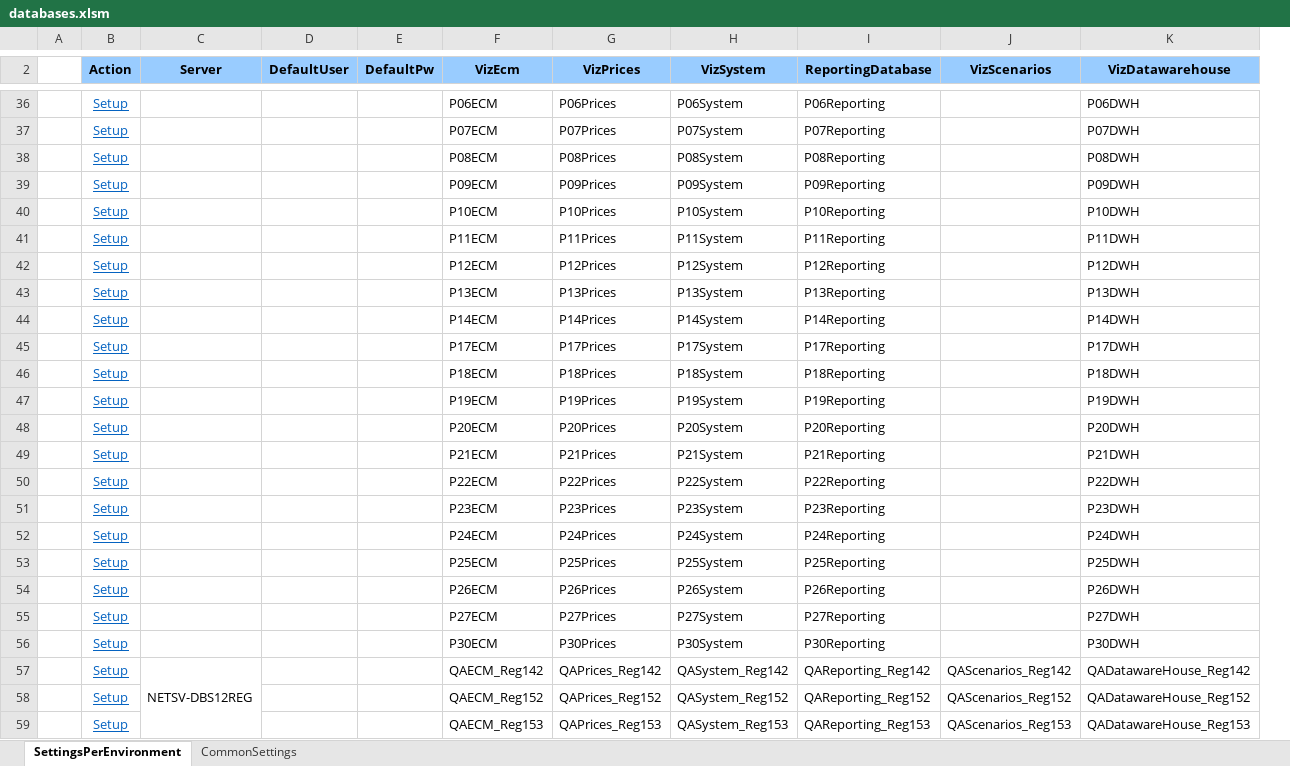
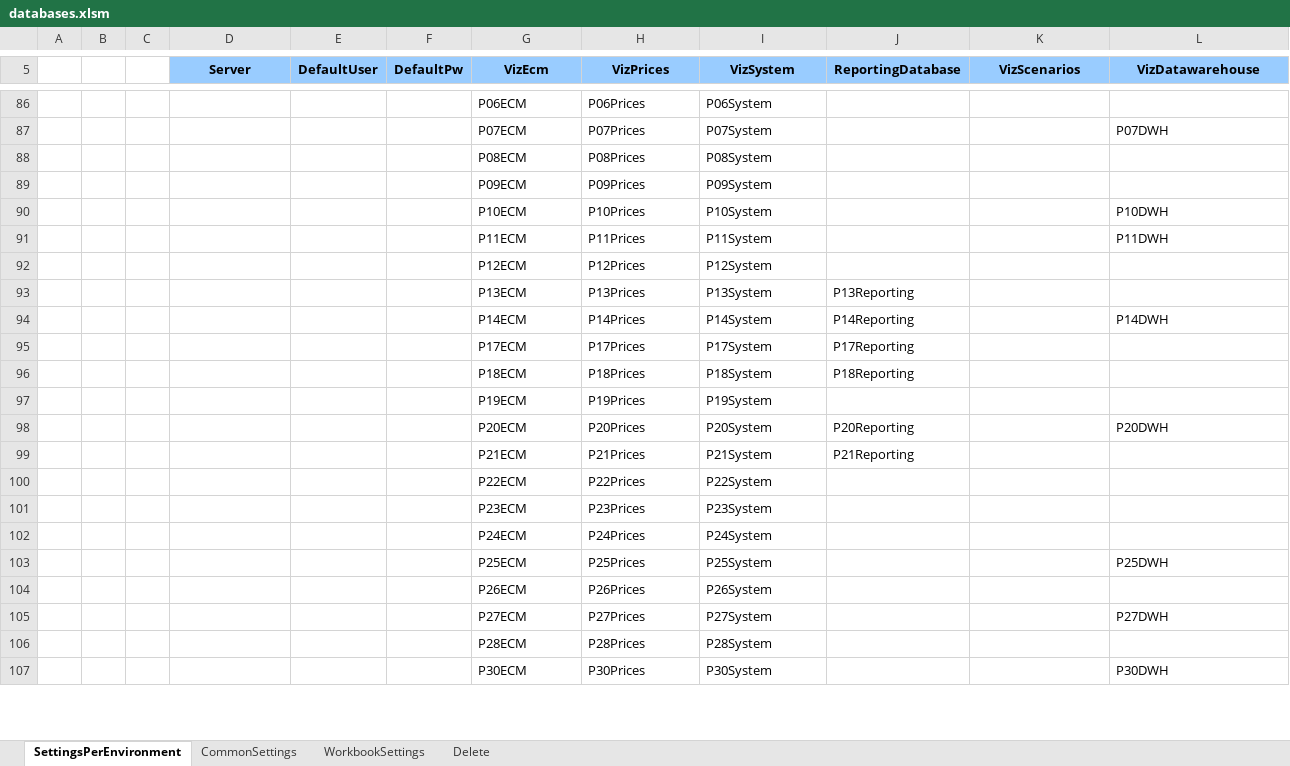
Before and after one commit to santiagoribero/info, an Excel workbook: databases.xlsm, sheet SettingsPerEnvironment, drawn as a sheet; only a part is shown, gaps mark what is left out; values as stored, in another font and other column widths than the file's, no borders; charts and pictures not drawn; removed rows and columns are numbered as before the commit, all else as after; the diff covers the shown part only; the diff names each change by its address in the sheet, - before the commit and + after, or states it on an @@ line.

Commit message:
Databases excel with buttons

```diff
--- a/databases.xlsm (sheet SettingsPerEnvironment)
+++ b/databases.xlsm (sheet SettingsPerEnvironment)
+sheet tab: WorkbookSettings
+sheet tab: Delete
-column B (Action), rows 36-56: all Setup
+column B, empty
+column C, empty
-J86 (ReportingDatabase): P06Reporting
+J86 (ReportingDatabase): (empty)
-L86 (VizDatawarehouse): P06DWH
+L86 (VizDatawarehouse): (empty)
-J87 (ReportingDatabase): P07Reporting
+J87 (ReportingDatabase): (empty)
-J88 (ReportingDatabase): P08Reporting
+J88 (ReportingDatabase): (empty)
-L88 (VizDatawarehouse): P08DWH
+L88 (VizDatawarehouse): (empty)
-J89 (ReportingDatabase): P09Reporting
+J89 (ReportingDatabase): (empty)
-L89 (VizDatawarehouse): P09DWH
+L89 (VizDatawarehouse): (empty)
-J90 (ReportingDatabase): P10Reporting
+J90 (ReportingDatabase): (empty)
-J91 (ReportingDatabase): P11Reporting
+J91 (ReportingDatabase): (empty)
-J92 (ReportingDatabase): P12Reporting
+J92 (ReportingDatabase): (empty)
-L92 (VizDatawarehouse): P12DWH
+L92 (VizDatawarehouse): (empty)
-L93 (VizDatawarehouse): P13DWH
+L93 (VizDatawarehouse): (empty)
-L95 (VizDatawarehouse): P17DWH
+L95 (VizDatawarehouse): (empty)
-L96 (VizDatawarehouse): P18DWH
+L96 (VizDatawarehouse): (empty)
-J97 (ReportingDatabase): P19Reporting
+J97 (ReportingDatabase): (empty)
-L97 (VizDatawarehouse): P19DWH
+L97 (VizDatawarehouse): (empty)
-L99 (VizDatawarehouse): P21DWH
+L99 (VizDatawarehouse): (empty)
-J100 (ReportingDatabase): P22Reporting
+J100 (ReportingDatabase): (empty)
-L100 (VizDatawarehouse): P22DWH
+L100 (VizDatawarehouse): (empty)
-J101 (ReportingDatabase): P23Reporting
+J101 (ReportingDatabase): (empty)
-L101 (VizDatawarehouse): P23DWH
+L101 (VizDatawarehouse): (empty)
-J102 (ReportingDatabase): P24Reporting
+J102 (ReportingDatabase): (empty)
-L102 (VizDatawarehouse): P24DWH
+L102 (VizDatawarehouse): (empty)
-J103 (ReportingDatabase): P25Reporting
+J103 (ReportingDatabase): (empty)
-J104 (ReportingDatabase): P26Reporting
+J104 (ReportingDatabase): (empty)
-L104 (VizDatawarehouse): P26DWH
+L104 (VizDatawarehouse): (empty)
-J105 (ReportingDatabase): P27Reporting
+J105 (ReportingDatabase): (empty)
+row 106:  |  |  |  |  |  | P28ECM | P28Prices | P28System
-J107 (ReportingDatabase): P30Reporting
+J107 (ReportingDatabase): (empty)
-row 57:  | Setup | NETSV-DBS12REG |  |  | QAECM_Reg142 | QAPrices_Reg142 | QASystem_Reg142 | QAReporting_Reg142 | QAScenarios_Reg142 | QADatawareHouse_Reg142
-row 58:  | Setup |  |  |  | QAECM_Reg152 | QAPrices_Reg152 | QASystem_Reg152 | QAReporting_Reg152 | QAScenarios_Reg152 | QADatawareHouse_Reg152
-row 59:  | Setup |  |  |  | QAECM_Reg153 | QAPrices_Reg153 | QASystem_Reg153 | QAReporting_Reg153 | QAScenarios_Reg153 | QADatawareHouse_Reg153
```
Also changed, not shown: 29 added rows, 16 removed rows, 21 moved rows, 27 edited cells, cell formats and merged cells elsewhere in this sheet, sheet CommonSettings, charts or pictures.
